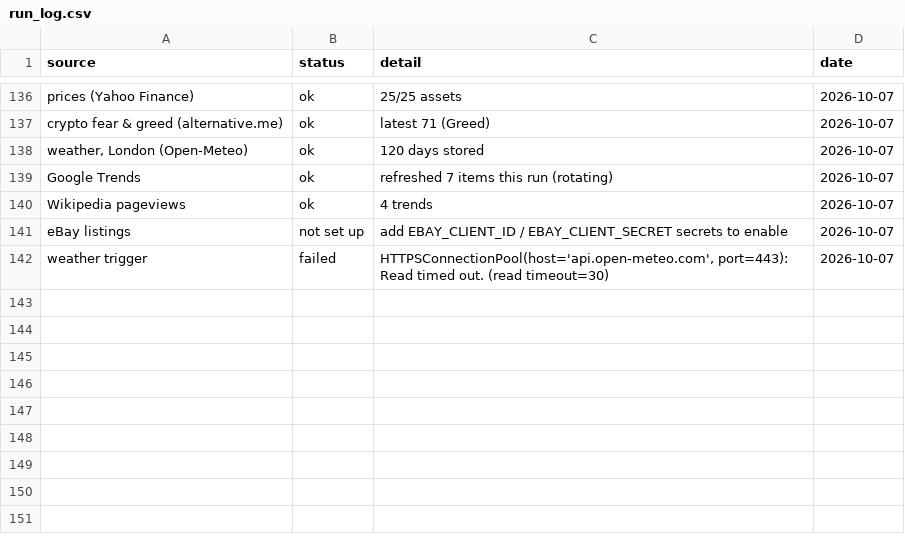
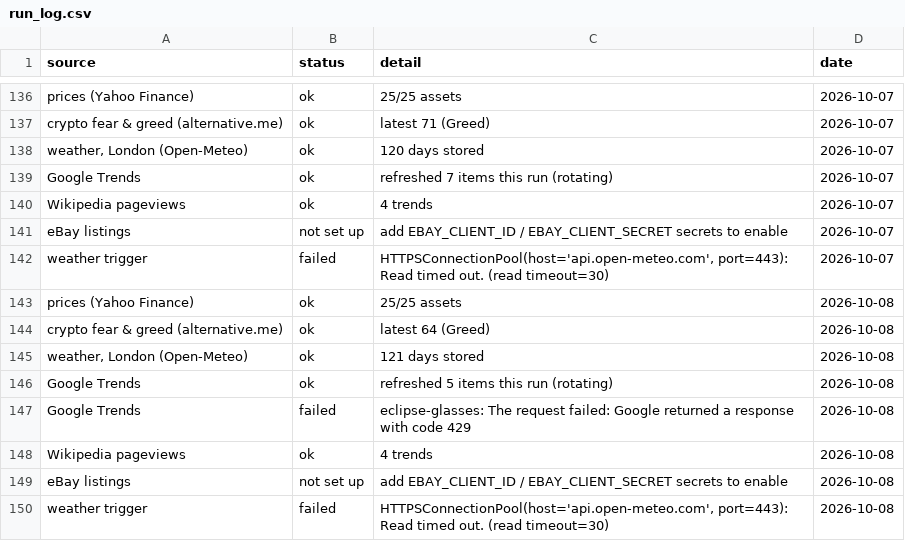
Before and after one commit to akastudiogdrive-droid/coin, a CSV file: data/run_log.csv, drawn as a sheet; only a part is shown, gaps mark what is left out; the diff names each change by its address in the sheet, - before the commit and + after, or states it on an @@ line.

```diff
--- a/data/run_log.csv
+++ b/data/run_log.csv
+row 143: prices (Yahoo Finance) | ok | 25/25 assets | 2026-10-08
+row 144: crypto fear & greed (alternative.me) | ok | latest 64 (Greed) | 2026-10-08
+row 145: weather, London (Open-Meteo) | ok | 121 days stored | 2026-10-08
+row 146: Google Trends | ok | refreshed 5 items this run (rotating) | 2026-10-08
+row 147: Google Trends | failed | eclipse-glasses: The request failed: Google returned a response with code 429 | 2026-10-08
+row 148: Wikipedia pageviews | ok | 4 trends | 2026-10-08
+row 149: eBay listings | not set up | add EBAY_CLIENT_ID / EBAY_CLIENT_SECRET secrets to enable | 2026-10-08
+row 150: weather trigger | failed | HTTPSConnectionPool(host='api.open-meteo.com', port=443): Read timed out. (read timeout=30) | 2026-10-08
```
Also changed, not shown: data/prices/RR_L.csv, data/prices/SI_F.csv, 37 other files.
